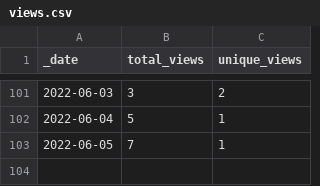
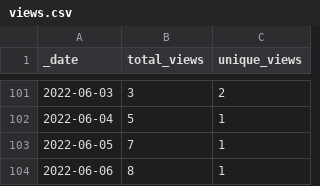
Before and after one commit to AlexRogalskiy/java-patterns, a CSV file: traffic/views.csv, drawn as a sheet; only a part is shown, gaps mark what is left out.

```diff
--- a/traffic/views.csv
+++ b/traffic/views.csv
@@ -103 +103,2 @@ _date,total_views,unique_views
 2022-06-05,7,1
+2022-06-06,8,1
```
Also changed, not shown: traffic/clones.csv, 1 other file.
